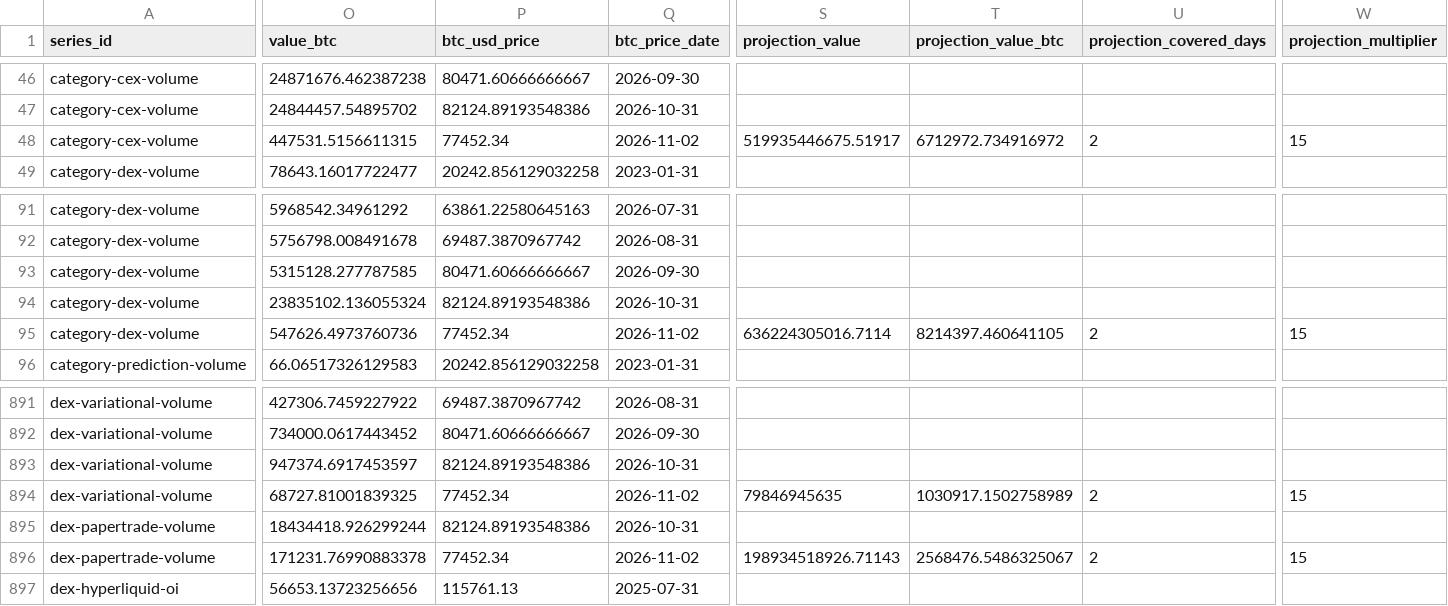
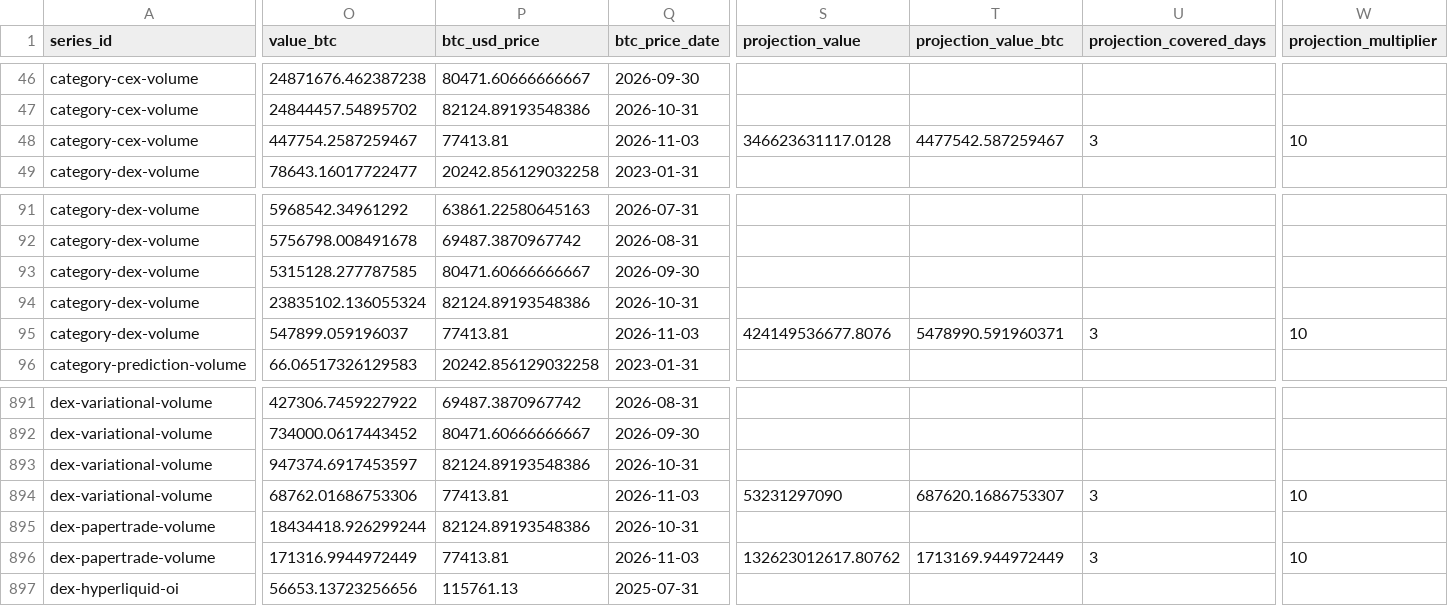
Before and after one commit to iixo3/activity-atlas, a CSV file: public/data/activity-series.csv, drawn as a sheet; only a part is shown, gaps mark what is left out; the diff covers the shown part only; the diff names each change by its address in the sheet, - before the commit and + after, or states it on an @@ line.

```diff
--- a/public/data/activity-series.csv
+++ b/public/data/activity-series.csv
-O48 (value_btc): 447531.5156611315
+O48 (value_btc): 447754.2587259467
-P48 (btc_usd_price): 77452.34
+P48 (btc_usd_price): 77413.81
-Q48 (btc_price_date): 2026-11-02
+Q48 (btc_price_date): 2026-11-03
-S48 (projection_value): 519935446675.51917
+S48 (projection_value): 346623631117.0128
-T48 (projection_value_btc): 6712972.734916972
+T48 (projection_value_btc): 4477542.587259467
-U48 (projection_covered_days): 2
+U48 (projection_covered_days): 3
-W48 (projection_multiplier): 15
+W48 (projection_multiplier): 10
-O95 (value_btc): 547626.4973760736
+O95 (value_btc): 547899.059196037
-P95 (btc_usd_price): 77452.34
+P95 (btc_usd_price): 77413.81
-Q95 (btc_price_date): 2026-11-02
+Q95 (btc_price_date): 2026-11-03
-S95 (projection_value): 636224305016.7114
+S95 (projection_value): 424149536677.8076
-T95 (projection_value_btc): 8214397.460641105
+T95 (projection_value_btc): 5478990.591960371
-U95 (projection_covered_days): 2
+U95 (projection_covered_days): 3
-W95 (projection_multiplier): 15
+W95 (projection_multiplier): 10
-O894 (value_btc): 68727.81001839325
+O894 (value_btc): 68762.01686753306
-P894 (btc_usd_price): 77452.34
+P894 (btc_usd_price): 77413.81
-Q894 (btc_price_date): 2026-11-02
+Q894 (btc_price_date): 2026-11-03
-S894 (projection_value): 79846945635
+S894 (projection_value): 53231297090
-T894 (projection_value_btc): 1030917.1502758989
+T894 (projection_value_btc): 687620.1686753307
-U894 (projection_covered_days): 2
+U894 (projection_covered_days): 3
-W894 (projection_multiplier): 15
+W894 (projection_multiplier): 10
-O896 (value_btc): 171231.76990883378
+O896 (value_btc): 171316.9944972449
-P896 (btc_usd_price): 77452.34
+P896 (btc_usd_price): 77413.81
-Q896 (btc_price_date): 2026-11-02
+Q896 (btc_price_date): 2026-11-03
-S896 (projection_value): 198934518926.71143
+S896 (projection_value): 132623012617.80762
-T896 (projection_value_btc): 2568476.5486325067
+T896 (projection_value_btc): 1713169.944972449
-U896 (projection_covered_days): 2
+U896 (projection_covered_days): 3
-W896 (projection_multiplier): 15
+W896 (projection_multiplier): 10
```
Also changed, not shown: 116 edited cells elsewhere in this file, 4 other files.
